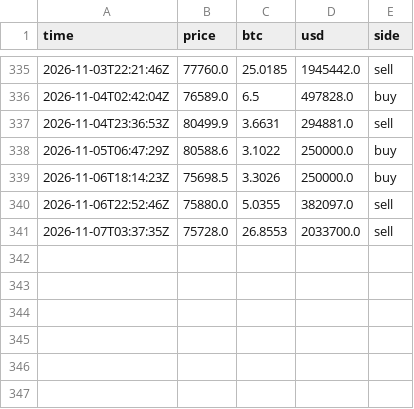
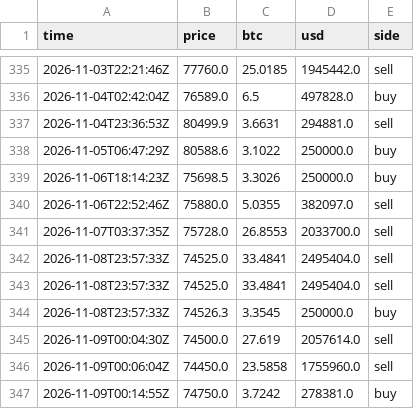
Before and after one commit to juliantorrespr-afk/quant-lab-data, a CSV file: data/flow/whale_prints.csv, drawn as a sheet; only a part is shown, gaps mark what is left out.

```diff
--- a/data/flow/whale_prints.csv
+++ b/data/flow/whale_prints.csv
@@ -341 +341,7 @@ time,price,btc,usd,side
 2026-11-07T03:37:35Z,75728.0,26.8553,2033700.0,sell
+2026-11-08T23:57:33Z,74525.0,33.4841,2495404.0,sell
+2026-11-08T23:57:33Z,74525.0,33.4841,2495404.0,sell
+2026-11-08T23:57:33Z,74526.3,3.3545,250000.0,buy
+2026-11-09T00:04:30Z,74500.0,27.619,2057614.0,sell
+2026-11-09T00:06:04Z,74450.0,23.5858,1755960.0,sell
+2026-11-09T00:14:55Z,74750.0,3.7242,278381.0,buy
```
Also changed, not shown: data/flow/kraken_xbtusd_hourly.csv, 4 other files.
